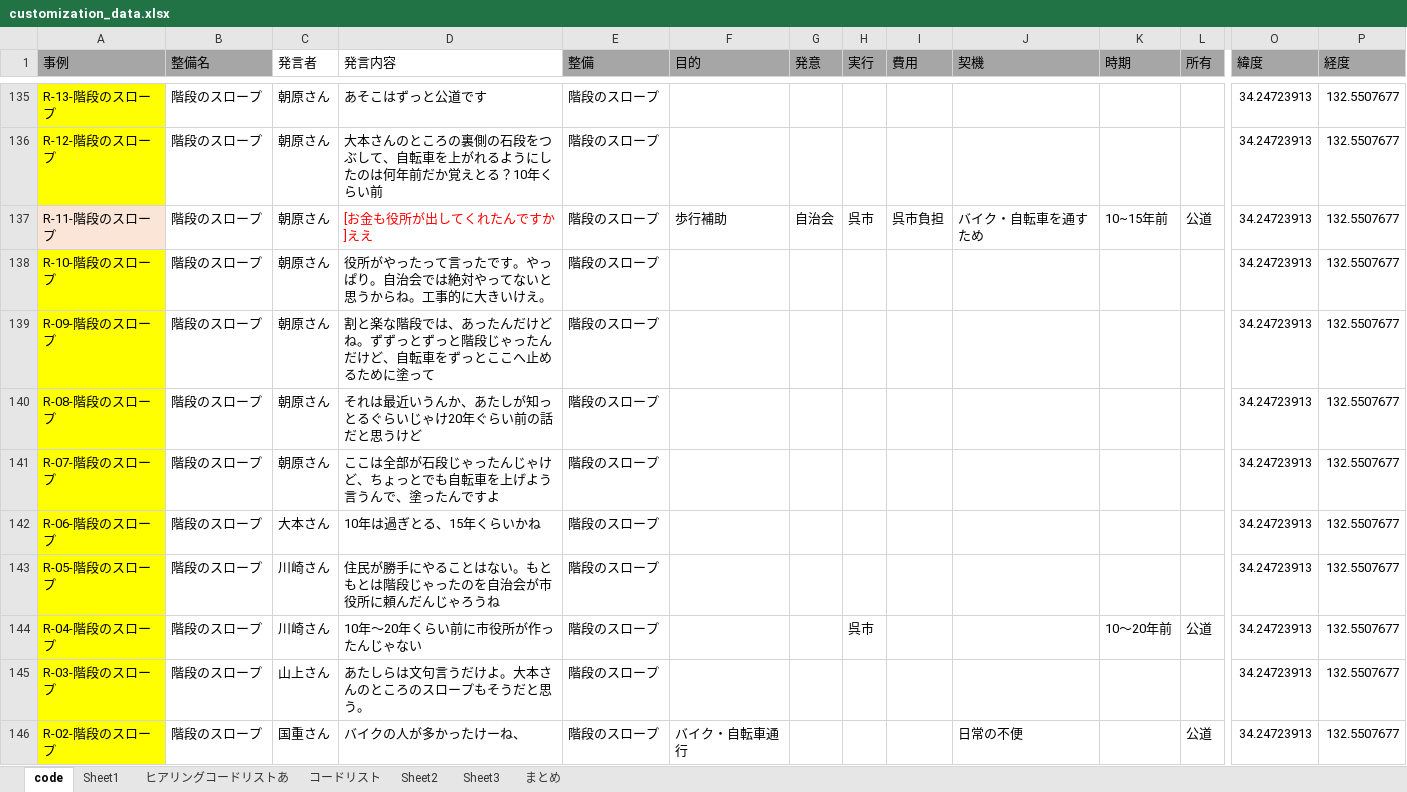
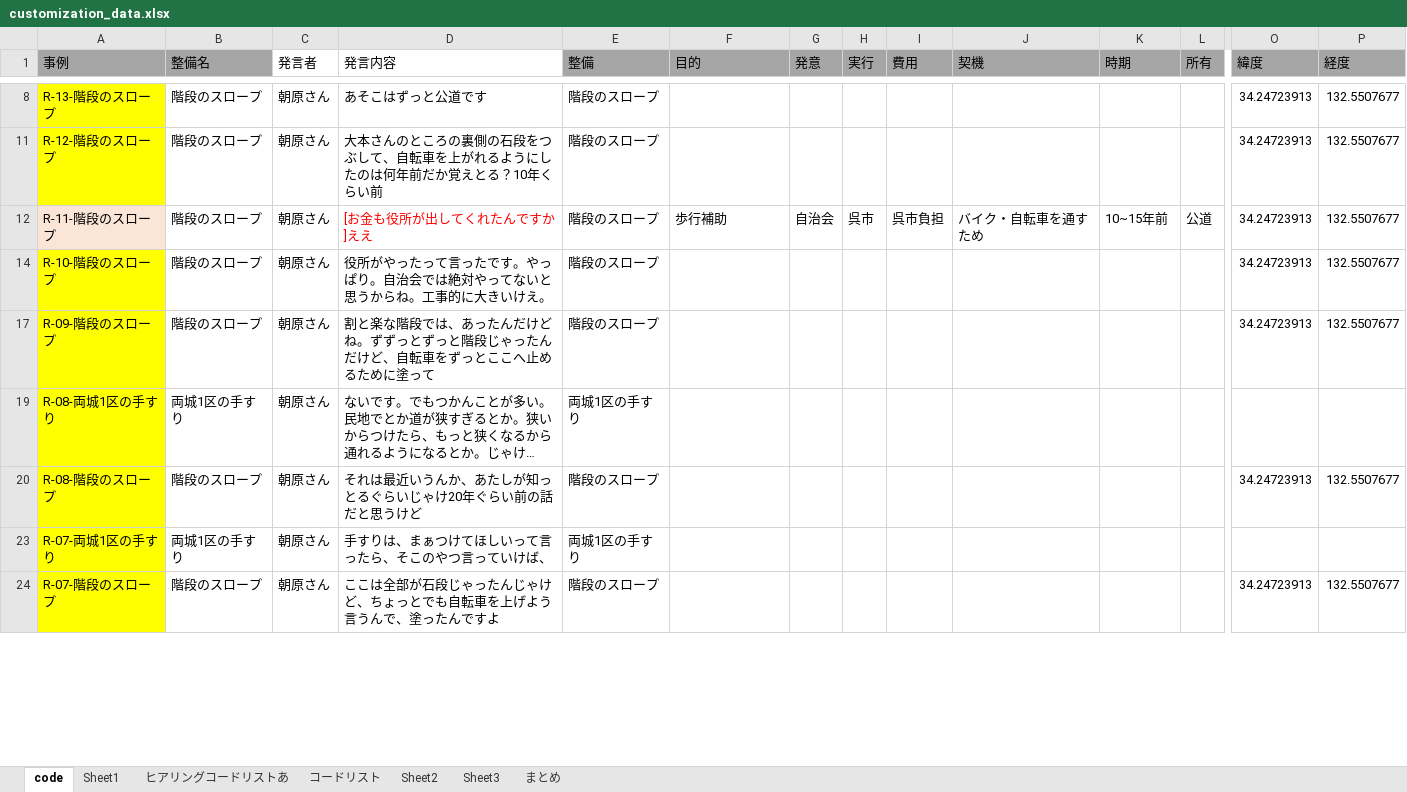
Before and after one commit to toshimoriwww/ryojo-custom-map, an Excel workbook: customization_data.xlsx, sheet code, drawn as a sheet; only a part is shown, gaps mark what is left out; long unchanged cells end in …; values as stored, in another font and other column widths than the file's, no borders; table styles not drawn; removed rows and columns are numbered as before the commit, all else as after; rows hold the shown columns only; the diff covers the shown part only; the diff names each change by its address in the sheet, - before the commit and + after, or states it on an @@ line.

```diff
--- a/customization_data.xlsx (sheet code)
+++ b/customization_data.xlsx (sheet code)
@@ row 228 moved to row 19: R-08-両城1区の手すり @@
@@ row 229 moved to row 23: R-07-両城1区の手すり @@
@@ row 142 hidden: R-06-階段のスロープ | 階段のスロープ | 大本さん | 10年は過ぎとる、15年くらいかね | 階段のスロープ |  |  |  |  |  |  |  | 34.24723913 | 132.5507677 @@
@@ row 143 hidden: R-05-階段のスロープ | 階段のスロープ | 川崎さん | 住民が勝手にやることはない。もともとは階段じゃったのを自治会が市役所に頼んだんじゃろうね | 階段のスロープ |  |  |  |  |  |  |  | 34.24723913 | 132.5507677 @@
@@ row 144 hidden: R-04-階段のスロープ | 階段のスロープ | 川崎さん | 10年～20年くらい前に市役所が作ったんじゃない | 階段のスロープ |  |  | 呉市 |  |  | 10～20年前 | 公道 | 34.24723913 | 132.5507677 @@
@@ row 145 hidden: R-03-階段のスロープ | 階段のスロープ | 山上さん | あたしらは文句言うだけよ。大本さんのところのスロープもそうだと思う。 | 階段のスロープ |  |  |  |  |  |  |  | 34.24723913 | 132.5507677 @@
@@ row 146 hidden: R-02-階段のスロープ | 階段のスロープ | 国重さん | バイクの人が多かったけーね、 | 階段のスロープ | バイク・自転車通行 |  |  |  | 日常の不便 |  | 公道 | 34.24723913 | 132.5507677 @@
```
Also changed, not shown: 23 added rows, 114 removed rows, 45 moved rows, 106 hidden or unhidden rows and 2 edited cells elsewhere in this sheet, sheet まとめ, hidden cells, 8 other files.
